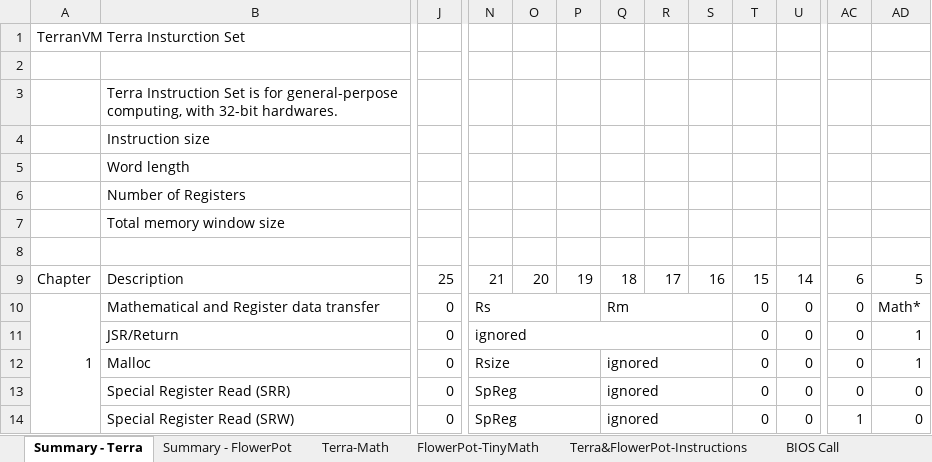
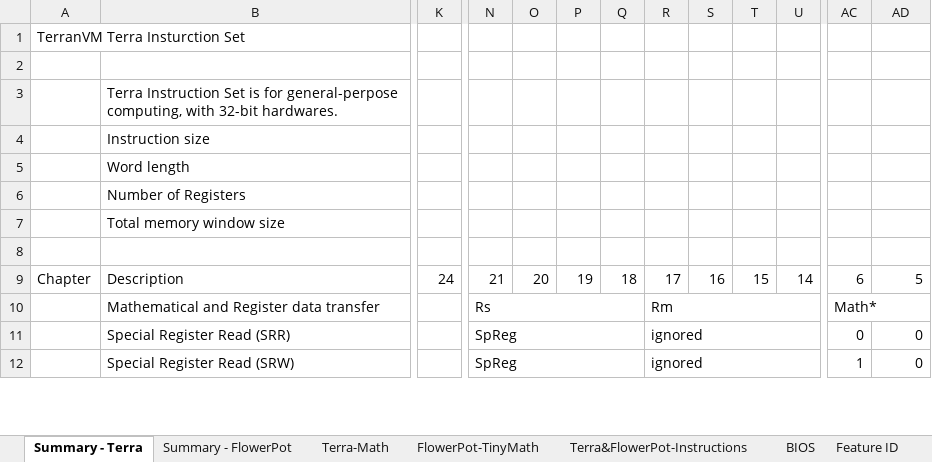
Before and after one commit to curioustorvald/terran-basic-java-vm, an Excel workbook: doc/RiscyInstSet32Bit.xlsx, sheet Summary - Terra, drawn as a sheet; only a part is shown, gaps mark what is left out; values as stored, in another font and other column widths than the file's, no cell formats; removed rows and columns are numbered as before the commit, all else as after; rows hold the shown columns only; the diff covers the shown part only; the diff names each change by its address in the sheet, - before the commit and + after, or states it on an @@ line.

```diff
--- a/doc/RiscyInstSet32Bit.xlsx (sheet Summary - Terra)
+++ b/doc/RiscyInstSet32Bit.xlsx (sheet Summary - Terra)
-sheet tab: BIOS Call
+sheet tab: BIOS
-column J, rows 9-10: 25 | 0; rows 13-14: 0 | 0
+column K, row 9: 24
-A10: 1
+A10: (empty)
-A10:A14 merged
-N10:P10 merged
+N10:Q10 merged
-Q10: Rm
+Q10: (empty)
-Q10:S10 merged
-R10: (empty)
+R10: Rm
+R10:U10 merged
-T10: 0
+T10: (empty)
-U10: 0
+U10: (empty)
-AC10: 0
+AC10: Math*
+AC10:AI10 merged
-AD10: Math*
+AD10: (empty)
-AD10:AI10 merged
-row 11:  | JSR/Return | 0 | ignored |  |  |  |  |  | 0 | 0 | 0 | 1
-row 12:  | Malloc | 0 | Rsize |  |  | ignored |  |  | 0 | 0 | 0 | 1
-N13:P13 merged
+N11:Q11 merged
-Q11:Q12: ignored
+Q11:Q12: (empty)
-Q13:S13 merged
-R11:R12: (empty)
+R11:R12: ignored
+R11:U11 merged
-T11:T12: 0
+T11:T12: (empty)
-U11:U12: 0
+U11:U12: (empty)
-N14:P14 merged
+N12:Q12 merged
-Q14:S14 merged
+R12:U12 merged
```
Also changed, not shown: 1 added row, 3 removed rows, 64 edited cells and merged cells elsewhere in this sheet, sheet BIOS, sheet Terra-Math, sheet Terra&FlowerPot-Instructions, other sheet tabs, cell formats, 19 other files.
